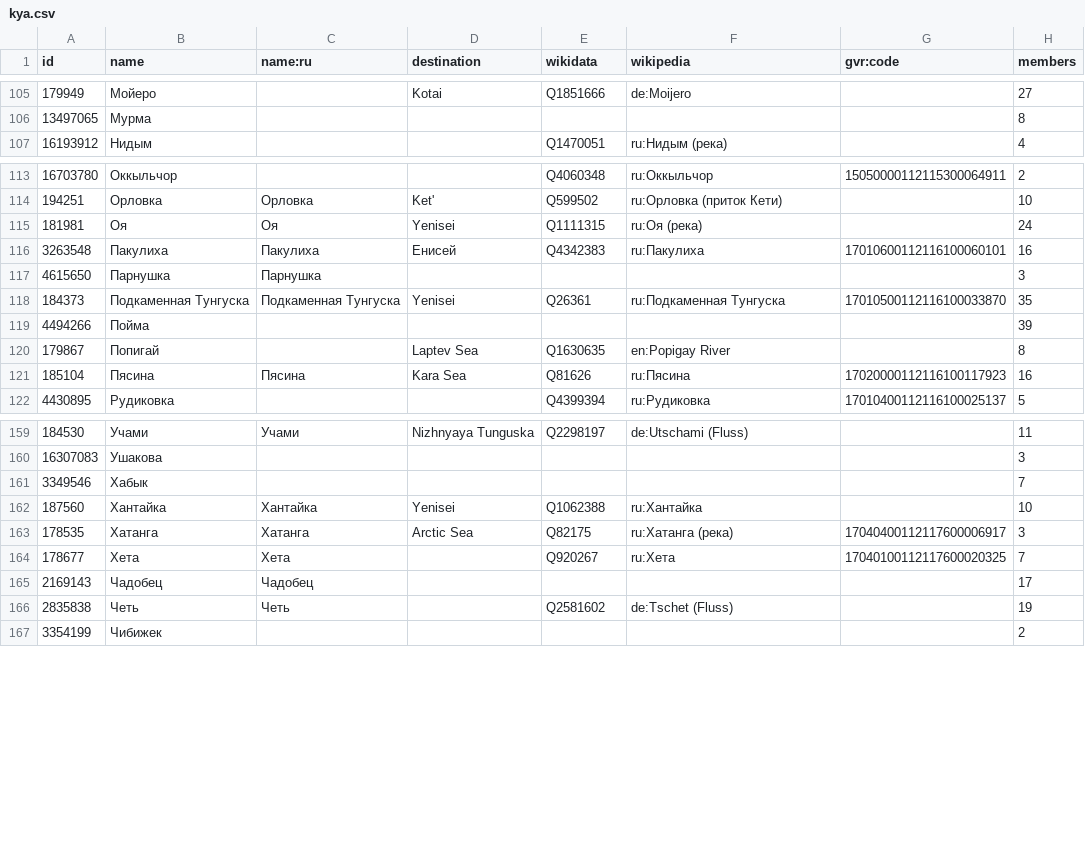
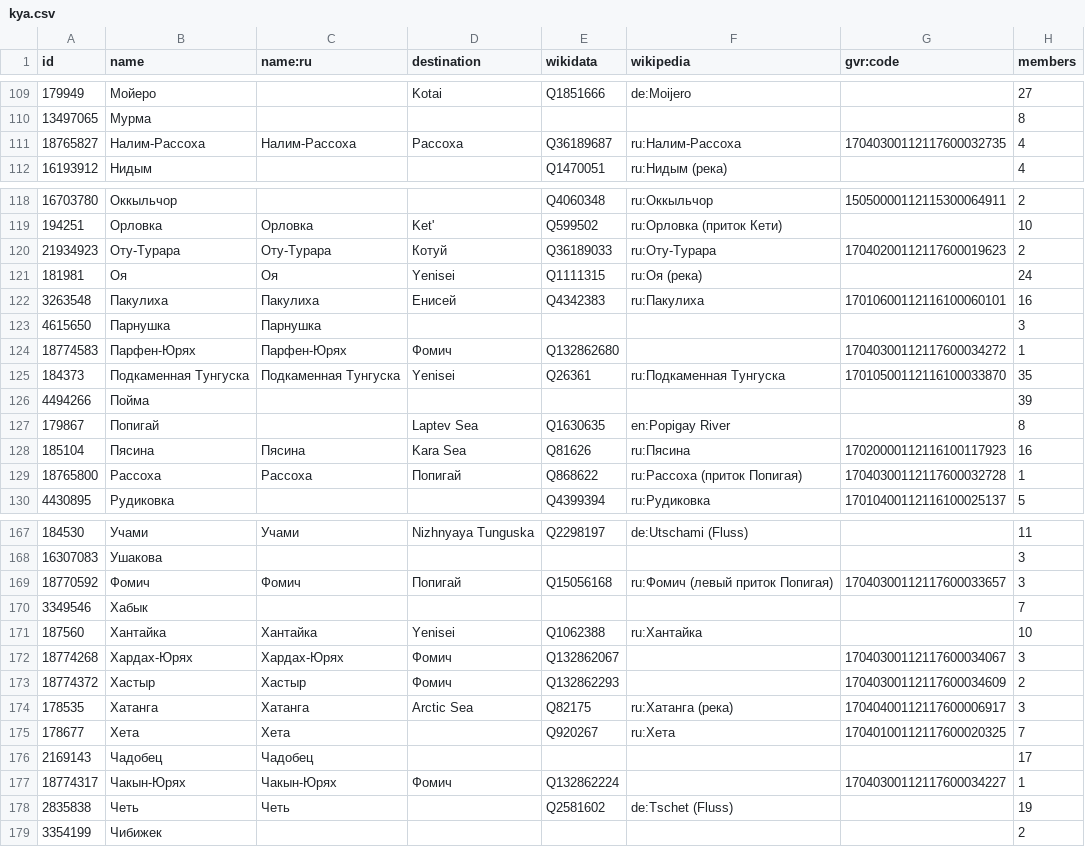
Before and after one commit to sikmir/osm-rivers, a CSV file: kya.csv, drawn as a sheet; only a part is shown, gaps mark what is left out; the diff covers the shown part only; the diff names each change by its address in the sheet, - before the commit and + after, or states it on an @@ line.

```diff
--- a/kya.csv
+++ b/kya.csv
+row 111: 18765827 | Налим-Рассоха | Налим-Рассоха | Рассоха | Q36189687 | ru:Налим-Рассоха | 17040300112117600032735 | 4
+row 120: 21934923 | Оту-Турара | Оту-Турара | Котуй | Q36189033 | ru:Оту-Турара | 17040200112117600019623 | 2
+row 124: 18774583 | Парфен-Юрях | Парфен-Юрях | Фомич | Q132862680 |  | 17040300112117600034272 | 1
+row 129: 18765800 | Рассоха | Рассоха | Попигай | Q868622 | ru:Рассоха (приток Попигая) | 17040300112117600032728 | 1
+row 169: 18770592 | Фомич | Фомич | Попигай | Q15056168 | ru:Фомич (левый приток Попигая) | 17040300112117600033657 | 3
+row 172: 18774268 | Хардах-Юрях | Хардах-Юрях | Фомич | Q132862067 |  | 17040300112117600034067 | 3
+row 173: 18774372 | Хастыр | Хастыр | Фомич | Q132862293 |  | 17040300112117600034609 | 2
+row 177: 18774317 | Чакын-Юрях | Чакын-Юрях | Фомич | Q132862224 |  | 17040300112117600034227 | 1
```
Also changed, not shown: 4 added rows and 7 edited cells elsewhere in this file, index.csv, khm.csv, 10 other files.
